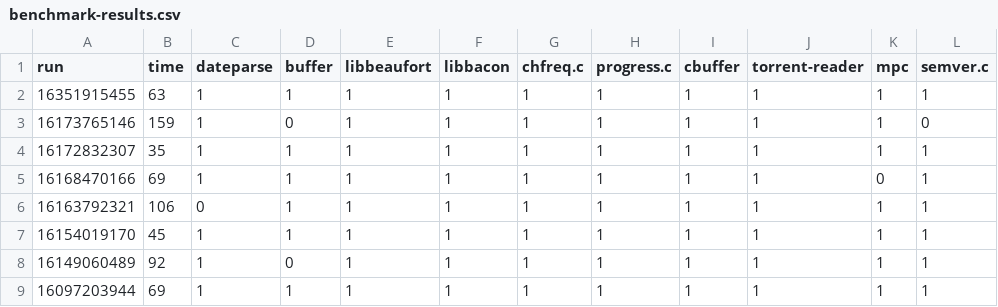
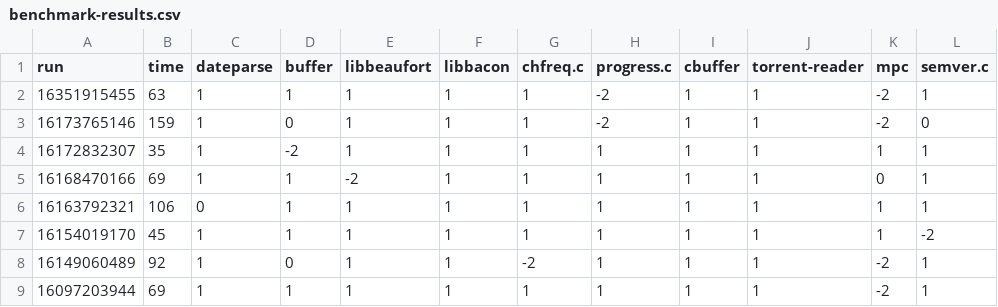
Before and after one commit to kchousos/BSc-Thesis, a CSV file: resources/benchmark-results.csv, drawn as a sheet.

```diff
--- a/resources/benchmark-results.csv
+++ b/resources/benchmark-results.csv
@@ -1,9 +1,9 @@
 run,time,dateparse,buffer,libbeaufort,libbacon,chfreq.c,progress.c,cbuffer,torrent-reader,mpc,semver.c
-16351915455,63,1,1,1,1,1,1,1,1,1,1
-16173765146,159,1,0,1,1,1,1,1,1,1,0
-16172832307,35,1,1,1,1,1,1,1,1,1,1
-16168470166,69,1,1,1,1,1,1,1,1,0,1
+16351915455,63,1,1,1,1,1,-2,1,1,-2,1
+16173765146,159,1,0,1,1,1,-2,1,1,-2,0
+16172832307,35,1,-2,1,1,1,1,1,1,1,1
+16168470166,69,1,1,-2,1,1,1,1,1,0,1
 16163792321,106,0,1,1,1,1,1,1,1,1,1
-16154019170,45,1,1,1,1,1,1,1,1,1,1
-16149060489,92,1,0,1,1,1,1,1,1,1,1
-16097203944,69,1,1,1,1,1,1,1,1,1,1
+16154019170,45,1,1,1,1,1,1,1,1,1,-2
+16149060489,92,1,0,1,1,-2,1,1,1,-2,1
+16097203944,69,1,1,1,1,1,1,1,1,-2,1
```
Also changed, not shown: 10 other files.
